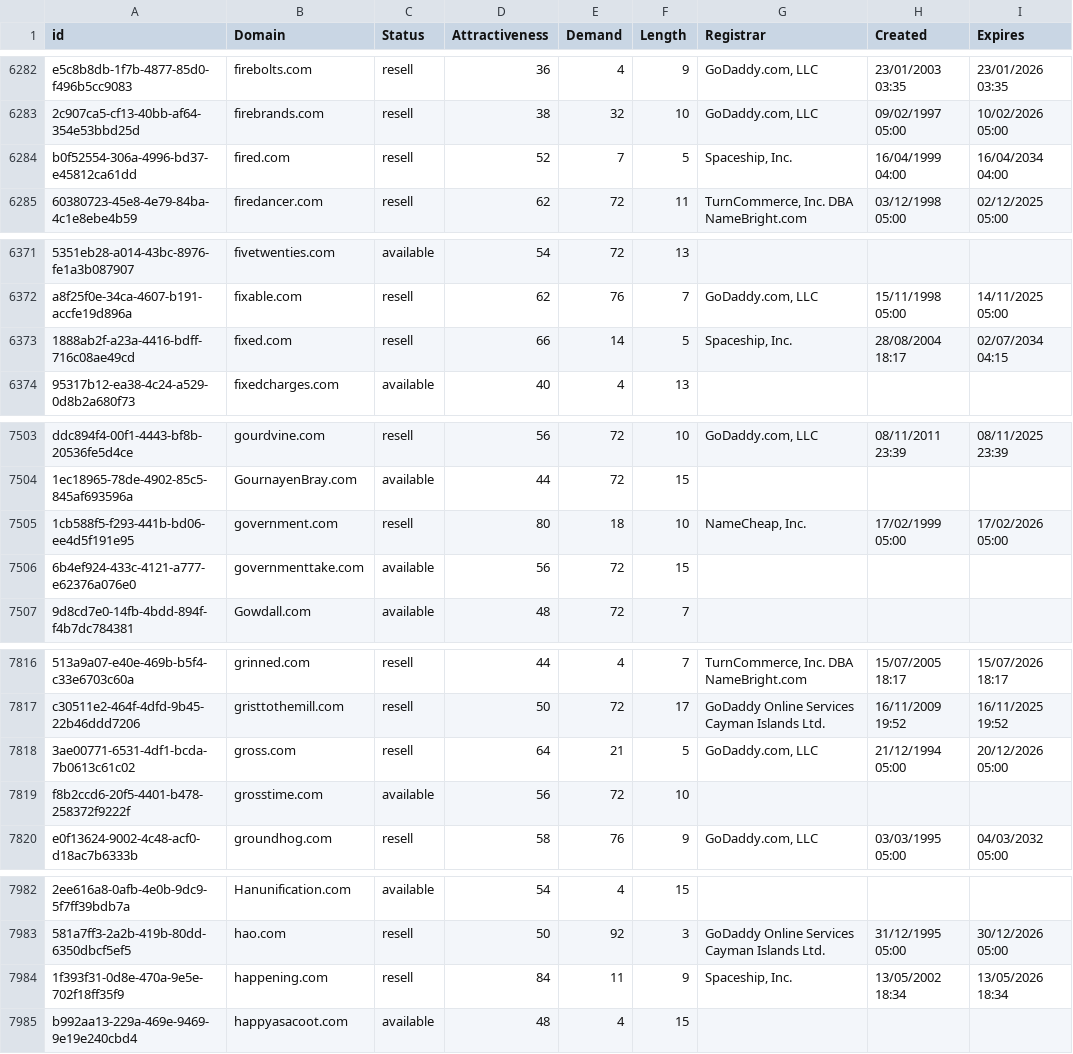
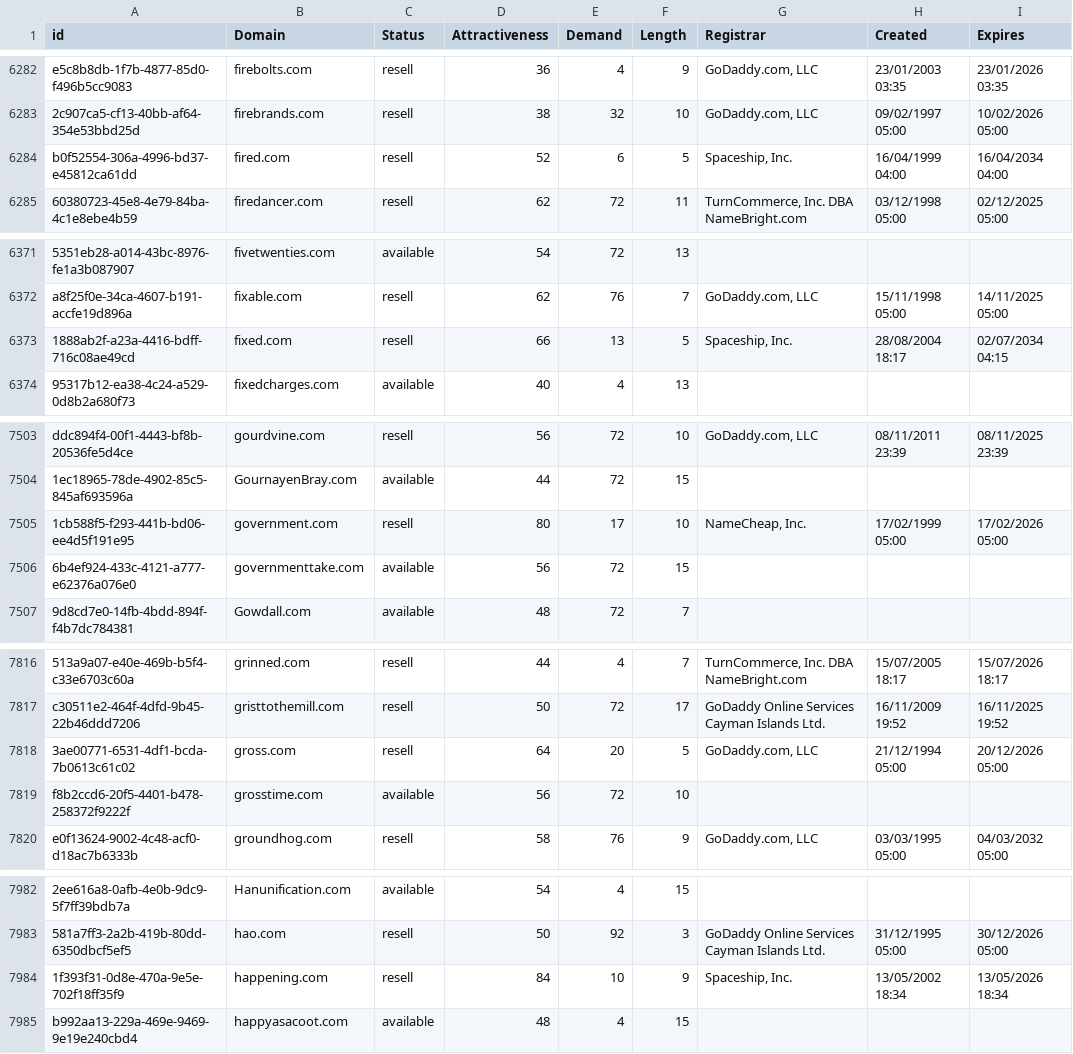
Before and after one commit to UniqueDomains/com-oneword-domains, a CSV file: com.csv, drawn as a sheet; only a part is shown, gaps mark what is left out; the diff covers the shown part only; the diff names each change by its address in the sheet, - before the commit and + after, or states it on an @@ line.

```diff
--- a/com.csv
+++ b/com.csv
-E6284 (Demand): 7
+E6284 (Demand): 6
-E6373 (Demand): 14
+E6373 (Demand): 13
-E7505 (Demand): 18
+E7505 (Demand): 17
-E7818 (Demand): 21
+E7818 (Demand): 20
-E7984 (Demand): 11
+E7984 (Demand): 10
```
Also changed, not shown: 8 edited cells elsewhere in this file, 2 other files.
